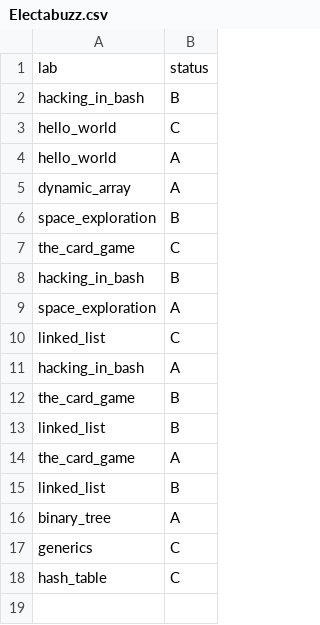
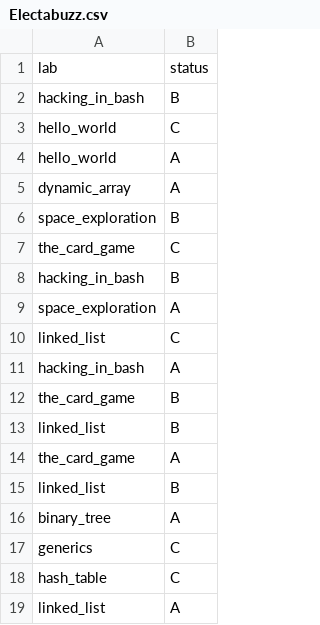
Before and after one commit to ptal/pf2-summer-2023, a CSV file: Electabuzz.csv, drawn as a sheet; the diff names each change by its address in the sheet, - before the commit and + after, or states it on an @@ line.

```diff
--- a/Electabuzz.csv
+++ b/Electabuzz.csv
+row 19: linked_list | A
```
Also changed, not shown: Cubone.csv, Golduck.csv, 28 other files.
